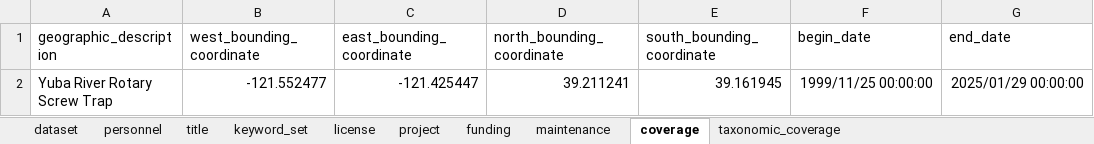
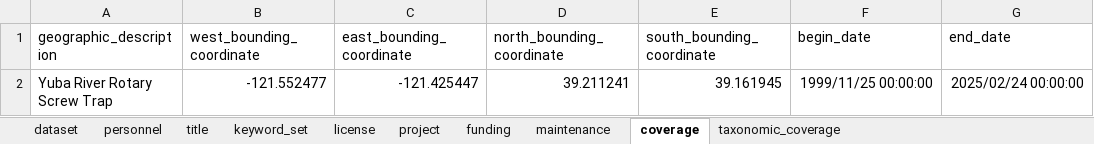
Before and after one commit to SRJPE/jpe-yuba-edi, an Excel workbook: data-raw/metadata/yuba_metadata.xlsx, sheet coverage, drawn as a sheet; values as stored, in another font and other column widths than the file's, no borders; the diff names each change by its address in the sheet, - before the commit and + after, or states it on an @@ line.

```diff
--- a/data-raw/metadata/yuba_metadata.xlsx (sheet coverage)
+++ b/data-raw/metadata/yuba_metadata.xlsx (sheet coverage)
-G2 (end_date): 2025/01/29 00:00:00
+G2 (end_date): 2025/02/24 00:00:00
```
Also changed, not shown: 3 other files.
